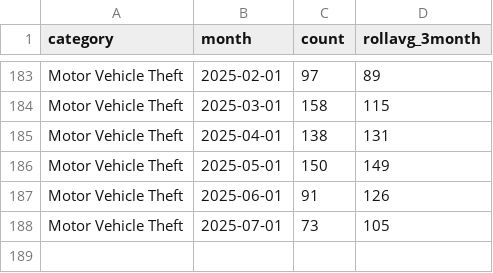
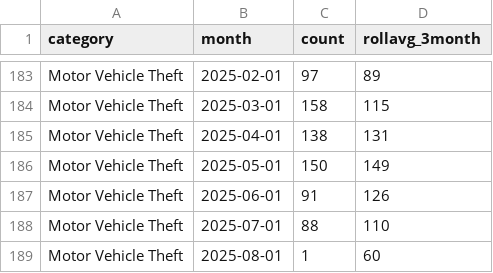
Before and after one commit to abcotvdata/safetytracker_fayetteville, a CSV file: data/output/monthly/autothefts_monthly.csv, drawn as a sheet; only a part is shown, gaps mark what is left out.

```diff
--- a/data/output/monthly/autothefts_monthly.csv
+++ b/data/output/monthly/autothefts_monthly.csv
@@ -187,2 +187,3 @@ Motor Vehicle Theft,2025-05-01,150,149
 Motor Vehicle Theft,2025-06-01,91,126
-Motor Vehicle Theft,2025-07-01,73,105
+Motor Vehicle Theft,2025-07-01,88,110
+Motor Vehicle Theft,2025-08-01,1,60
```
Also changed, not shown: data/output/districts/district_detailed.csv, data/output/monthly/assaults_monthly.csv, 37 other files.
